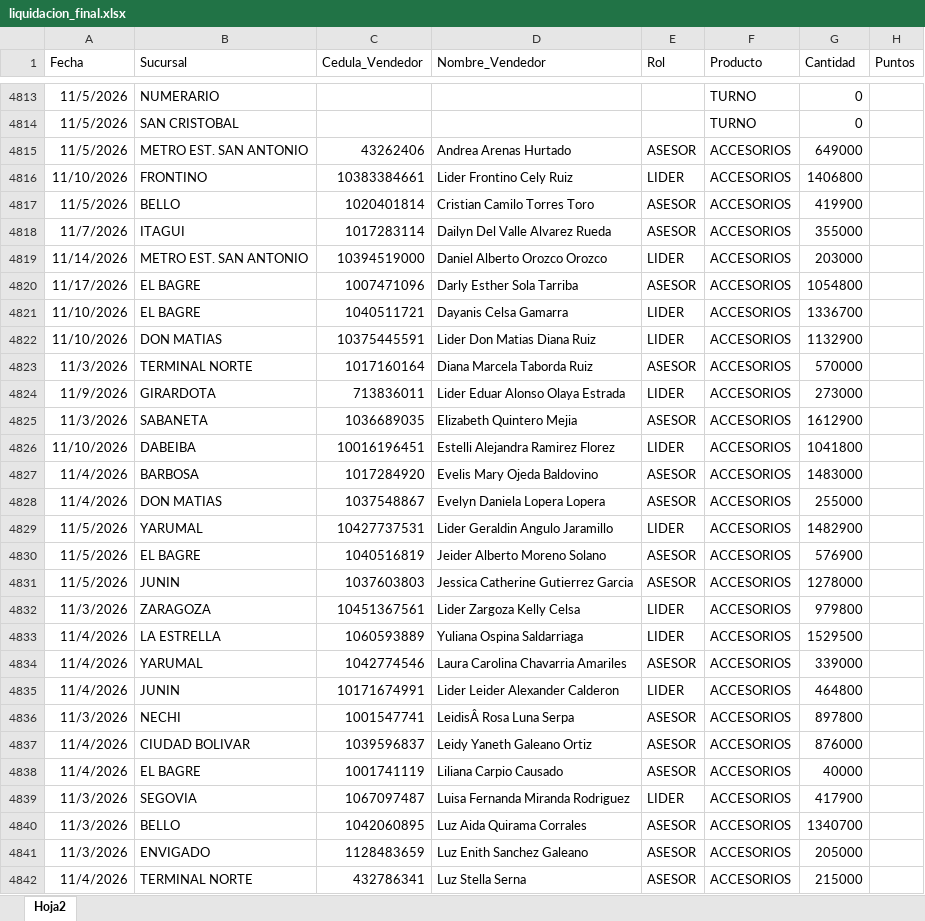
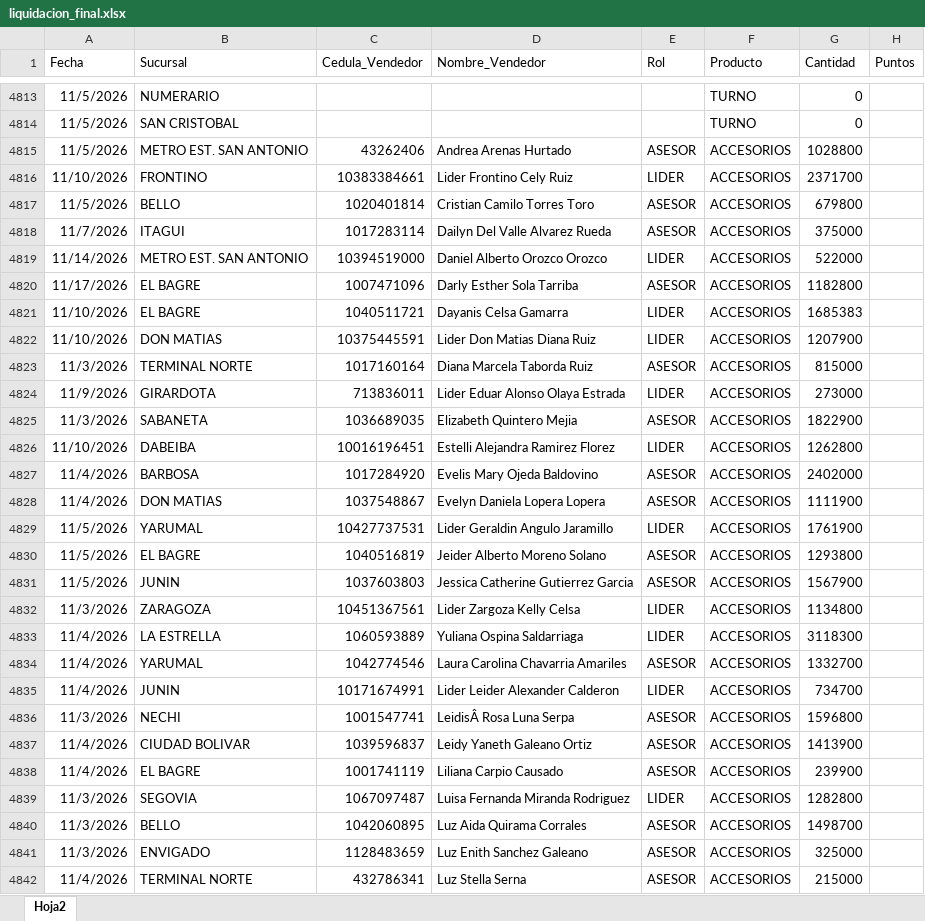
Before and after one commit to Paolam1903/NoviembreCVS, an Excel workbook: data/liquidacion_final.xlsx, sheet Hoja2, drawn as a sheet; only a part is shown, gaps mark what is left out; values as stored, in another font and other column widths than the file's, no borders; the diff covers the shown part only; the diff names each change by its address in the sheet, - before the commit and + after, or states it on an @@ line.

Commit message:
Add files via upload

```diff
--- a/data/liquidacion_final.xlsx (sheet Hoja2)
+++ b/data/liquidacion_final.xlsx (sheet Hoja2)
-G4815 (Cantidad): 649000
+G4815 (Cantidad): 1028800
-G4816 (Cantidad): 1406800
+G4816 (Cantidad): 2371700
-G4817 (Cantidad): 419900
+G4817 (Cantidad): 679800
-G4818 (Cantidad): 355000
+G4818 (Cantidad): 375000
-G4819 (Cantidad): 203000
+G4819 (Cantidad): 522000
-G4820 (Cantidad): 1054800
+G4820 (Cantidad): 1182800
-G4821 (Cantidad): 1336700
+G4821 (Cantidad): 1685383
-G4822 (Cantidad): 1132900
+G4822 (Cantidad): 1207900
-G4823 (Cantidad): 570000
+G4823 (Cantidad): 815000
-G4825 (Cantidad): 1612900
+G4825 (Cantidad): 1822900
-G4826 (Cantidad): 1041800
+G4826 (Cantidad): 1262800
-G4827 (Cantidad): 1483000
+G4827 (Cantidad): 2402000
-G4828 (Cantidad): 255000
+G4828 (Cantidad): 1111900
-G4829 (Cantidad): 1482900
+G4829 (Cantidad): 1761900
-G4830 (Cantidad): 576900
+G4830 (Cantidad): 1293800
-G4831 (Cantidad): 1278000
+G4831 (Cantidad): 1567900
-G4832 (Cantidad): 979800
+G4832 (Cantidad): 1134800
-G4833 (Cantidad): 1529500
+G4833 (Cantidad): 3118300
-G4834 (Cantidad): 339000
+G4834 (Cantidad): 1332700
-G4835 (Cantidad): 464800
+G4835 (Cantidad): 734700
-G4836 (Cantidad): 897800
+G4836 (Cantidad): 1596800
-G4837 (Cantidad): 876000
+G4837 (Cantidad): 1413900
-G4838 (Cantidad): 40000
+G4838 (Cantidad): 239900
-G4839 (Cantidad): 417900
+G4839 (Cantidad): 1282800
-G4840 (Cantidad): 1340700
+G4840 (Cantidad): 1498700
-G4841 (Cantidad): 205000
+G4841 (Cantidad): 325000
```
Also changed, not shown: 5 added rows and 20 edited cells elsewhere in this sheet.
